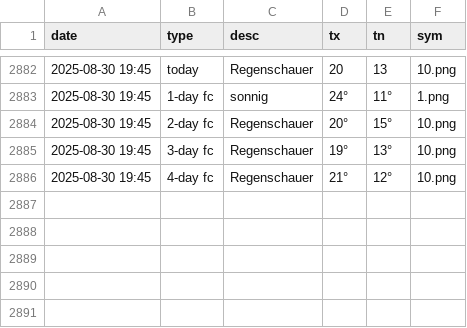
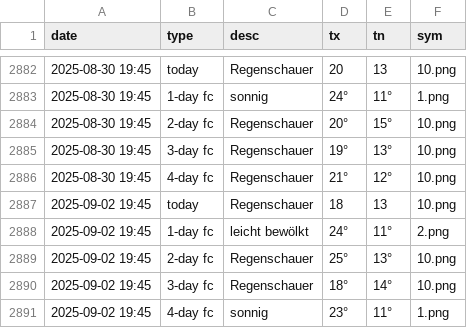
Before and after one commit to amannj/Scrapeo, a CSV file: data/Chur.csv, drawn as a sheet; only a part is shown, gaps mark what is left out.

```diff
--- a/data/Chur.csv
+++ b/data/Chur.csv
@@ -2886 +2886,6 @@ date,type,desc,tx,tn,sym
 2025-08-30 19:45,4-day fc,Regenschauer,21°,12°,10.png
+2025-09-02 19:45,today,Regenschauer,18,13,10.png
+2025-09-02 19:45,1-day fc,leicht bewölkt,24°,11°,2.png
+2025-09-02 19:45,2-day fc,Regenschauer,25°,13°,10.png
+2025-09-02 19:45,3-day fc,Regenschauer,18°,14°,10.png
+2025-09-02 19:45,4-day fc,sonnig,23°,11°,1.png
```
Also changed, not shown: data/Basel.csv, data/Bern.csv, 6 other files.
